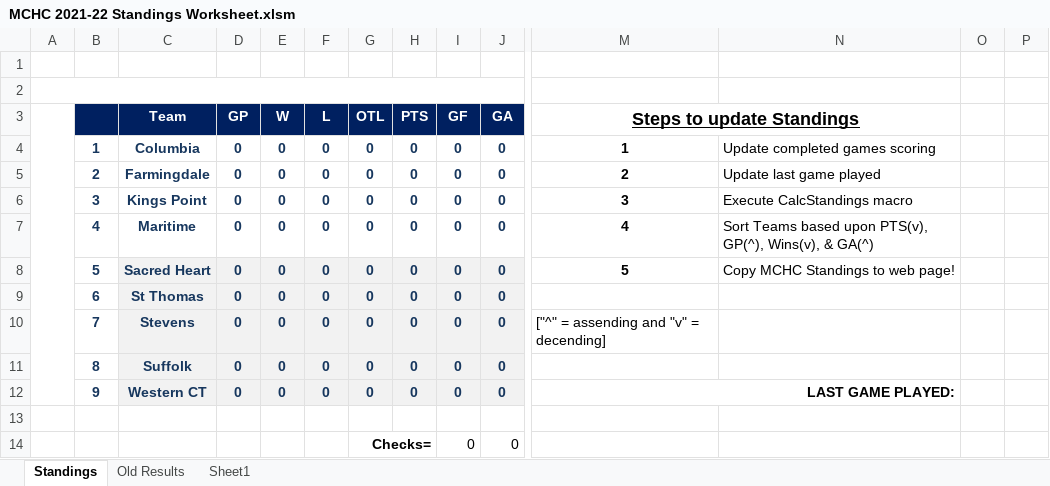
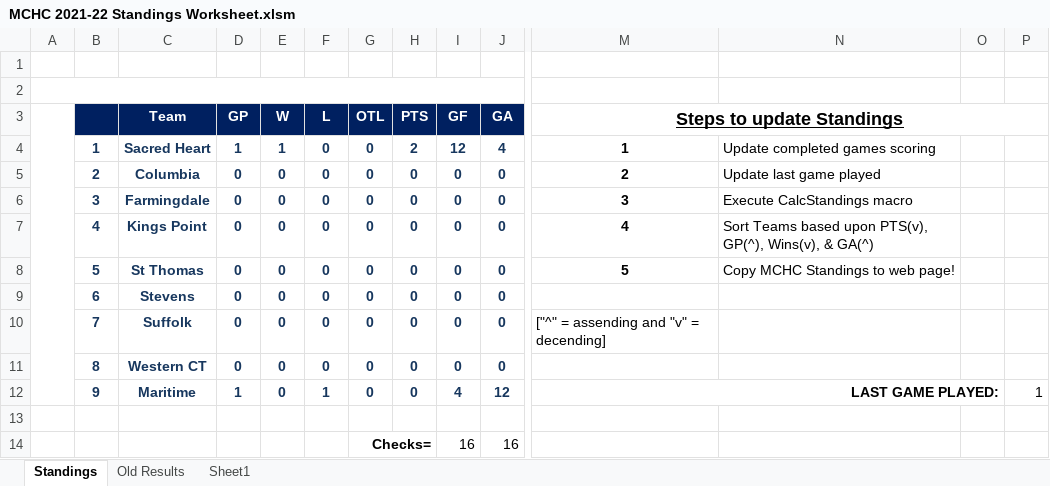
Before and after one commit to michael-m-casserly/methockey, an Excel workbook: DataFiles/MCHC 2021-22 Standings Worksheet.xlsm, sheet Standings, drawn as a sheet; only a part is shown, gaps mark what is left out; values as stored, in another font and other column widths than the file's, no borders; charts and pictures not drawn; removed rows and columns are numbered as before the commit, all else as after; rows hold the shown columns only; the diff names each change by its address in the sheet, - before the commit and + after, or states it on an @@ line.

```diff
--- a/DataFiles/MCHC 2021-22 Standings Worksheet.xlsm (sheet Standings)
+++ b/DataFiles/MCHC 2021-22 Standings Worksheet.xlsm (sheet Standings)
-M3:N3 merged
+M3:P3 merged
+row 4:  | 1 | Sacred Heart | 1 | 1 | 0 | 0 | 2 | 12 | 4 | 1 | Update completed games scoring
-B5: 1
+B5: 2
-M5 (Steps to update Standings): 1
+M5 (Steps to update Standings): 2
-N5: Update completed games scoring
+N5: Update last game played
-B6: 2
+B6: 3
-M6 (Steps to update Standings): 2
+M6 (Steps to update Standings): 3
-N6: Update last game played
+N6: Execute CalcStandings macro
-B7: 3
+B7: 4
-M7 (Steps to update Standings): 3
+M7 (Steps to update Standings): 4
-N7: Execute CalcStandings macro
+N7: Sort Teams based upon PTS(v), GP(^), Wins(v), & GA(^)
-row 7:  | 4 | Maritime | 0 | 0 | 0 | 0 | 0 | 0 | 0 | 4 | Sort Teams based upon PTS(v), GP(^), Wins(v), & GA(^)
-row 8:  | 5 | Sacred Heart | 0 | 0 | 0 | 0 | 0 | 0 | 0 | 5 | Copy MCHC Standings to web page!
-B8: 6
+B8: 5
-C8:J11 fill: #F2F2F2
+C8:J11 fill: none
-M8 (Steps to update Standings): (empty)
+M8 (Steps to update Standings): 5
-N8: (empty)
+N8: Copy MCHC Standings to web page!
-B9: 7
+B9: 6
-M9 (Steps to update Standings): ["^" = assending and "v" = decending]
+M9 (Steps to update Standings): (empty)
-B10: 8
+B10: 7
-M10 (Steps to update Standings): (empty)
+M10 (Steps to update Standings): ["^" = assending and "v" = decending]
-B11: 9
+B11: 8
-M11 (Steps to update Standings): LAST GAME PLAYED:
+M11 (Steps to update Standings): (empty)
-M12:N12 merged
+row 12:  | 9 | Maritime | 1 | 0 | 1 | 0 | 0 | 4 | 12 | LAST GAME PLAYED: |  |  | 1
-row 14:  |  |  |  |  |  | Checks= |  | 0 | 0
+row 14:  |  |  |  |  |  | Checks= |  | 16 | 16
```
Also changed, not shown: sheet Old Results, 3 other files.
